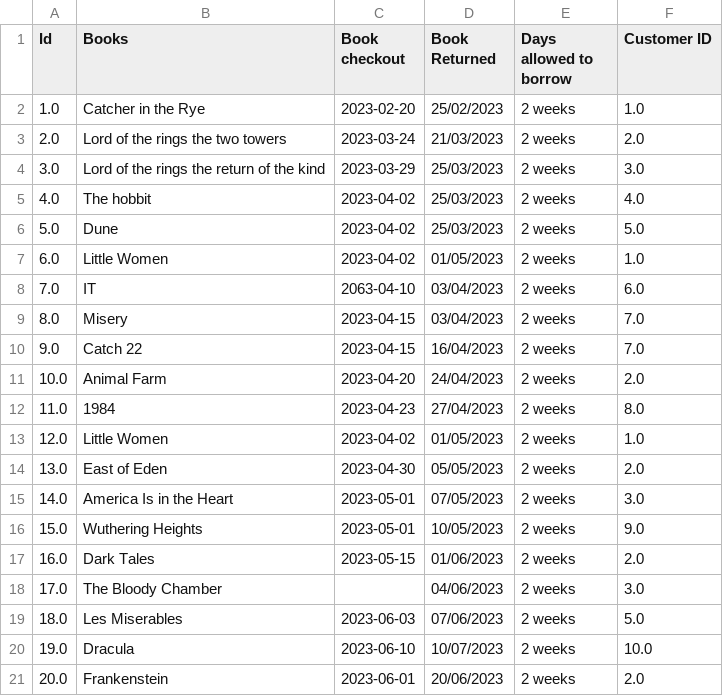
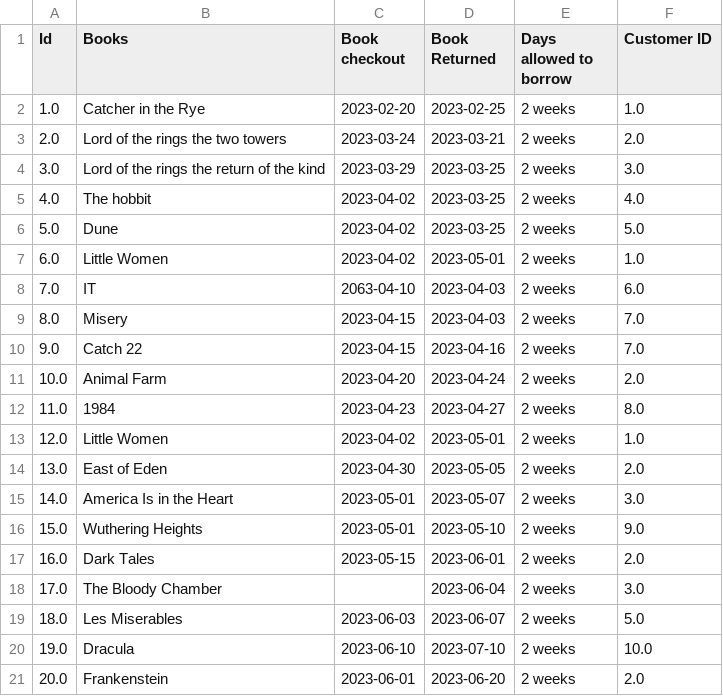
Before and after one commit to DASHEYJ3/QA_Module5_Training, a CSV file: python_app/DATA/cleaned_books.csv, drawn as a sheet.

```diff
--- a/python_app/DATA/cleaned_books.csv
+++ b/python_app/DATA/cleaned_books.csv
@@ -1,21 +1,21 @@
 Id,Books,Book checkout,Book Returned,Days allowed to borrow,Customer ID
-1.0,Catcher in the Rye ,2023-02-20,25/02/2023,2 weeks,1.0
-2.0,Lord of the rings the two towers,2023-03-24,21/03/2023,2 weeks,2.0
-3.0,Lord of the rings the return of the kind,2023-03-29,25/03/2023,2 weeks,3.0
-4.0,The hobbit,2023-04-02,25/03/2023,2 weeks,4.0
-5.0,Dune ,2023-04-02,25/03/2023,2 weeks,5.0
-6.0,Little Women,2023-04-02,01/05/2023,2 weeks,1.0
-7.0,IT,2063-04-10,03/04/2023,2 weeks,6.0
-8.0,Misery ,2023-04-15,03/04/2023,2 weeks,7.0
-9.0,Catch 22,2023-04-15,16/04/2023,2 weeks,7.0
-10.0,Animal Farm ,2023-04-20,24/04/2023,2 weeks,2.0
-11.0,1984,2023-04-23,27/04/2023,2 weeks,8.0
-12.0,Little Women,2023-04-02,01/05/2023,2 weeks,1.0
-13.0,East of Eden,2023-04-30,05/05/2023,2 weeks,2.0
-14.0,America Is in the Heart,2023-05-01,07/05/2023,2 weeks,3.0
-15.0,Wuthering Heights,2023-05-01,10/05/2023,2 weeks,9.0
-16.0,Dark Tales,2023-05-15,01/06/2023,2 weeks,2.0
-17.0,The Bloody Chamber,,04/06/2023,2 weeks,3.0
-18.0,Les Miserables,2023-06-03,07/06/2023,2 weeks,5.0
-19.0,Dracula,2023-06-10,10/07/2023,2 weeks,10.0
-20.0,Frankenstein,2023-06-01,20/06/2023,2 weeks,2.0
+1.0,Catcher in the Rye ,2023-02-20,2023-02-25,2 weeks,1.0
+2.0,Lord of the rings the two towers,2023-03-24,2023-03-21,2 weeks,2.0
+3.0,Lord of the rings the return of the kind,2023-03-29,2023-03-25,2 weeks,3.0
+4.0,The hobbit,2023-04-02,2023-03-25,2 weeks,4.0
+5.0,Dune ,2023-04-02,2023-03-25,2 weeks,5.0
+6.0,Little Women,2023-04-02,2023-05-01,2 weeks,1.0
+7.0,IT,2063-04-10,2023-04-03,2 weeks,6.0
+8.0,Misery ,2023-04-15,2023-04-03,2 weeks,7.0
+9.0,Catch 22,2023-04-15,2023-04-16,2 weeks,7.0
+10.0,Animal Farm ,2023-04-20,2023-04-24,2 weeks,2.0
+11.0,1984,2023-04-23,2023-04-27,2 weeks,8.0
+12.0,Little Women,2023-04-02,2023-05-01,2 weeks,1.0
+13.0,East of Eden,2023-04-30,2023-05-05,2 weeks,2.0
+14.0,America Is in the Heart,2023-05-01,2023-05-07,2 weeks,3.0
+15.0,Wuthering Heights,2023-05-01,2023-05-10,2 weeks,9.0
+16.0,Dark Tales,2023-05-15,2023-06-01,2 weeks,2.0
+17.0,The Bloody Chamber,,2023-06-04,2 weeks,3.0
+18.0,Les Miserables,2023-06-03,2023-06-07,2 weeks,5.0
+19.0,Dracula,2023-06-10,2023-07-10,2 weeks,10.0
+20.0,Frankenstein,2023-06-01,2023-06-20,2 weeks,2.0
```
Also changed, not shown: 4 other files.
